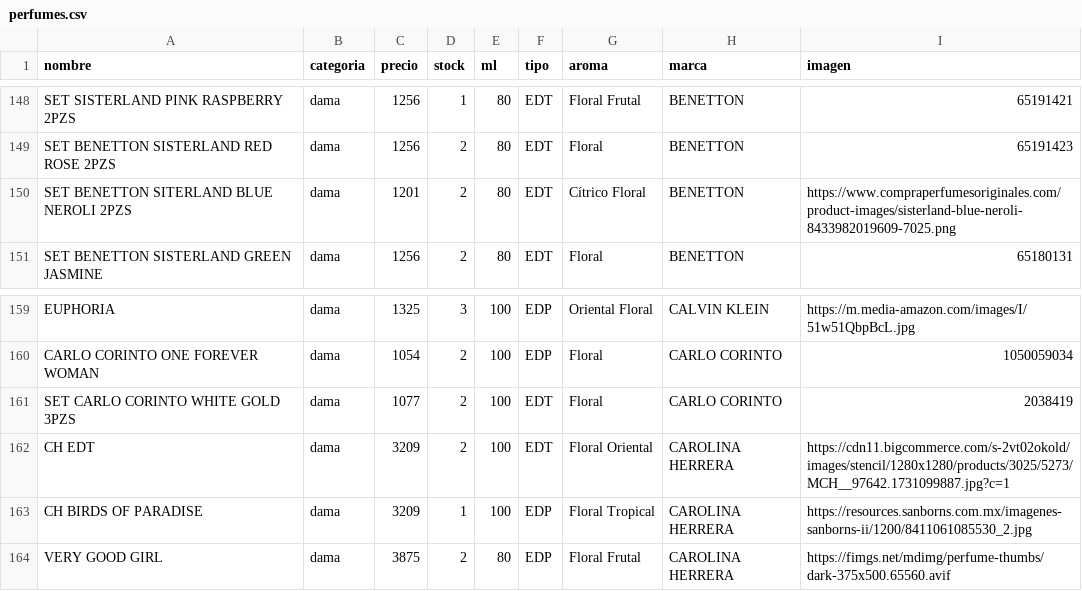
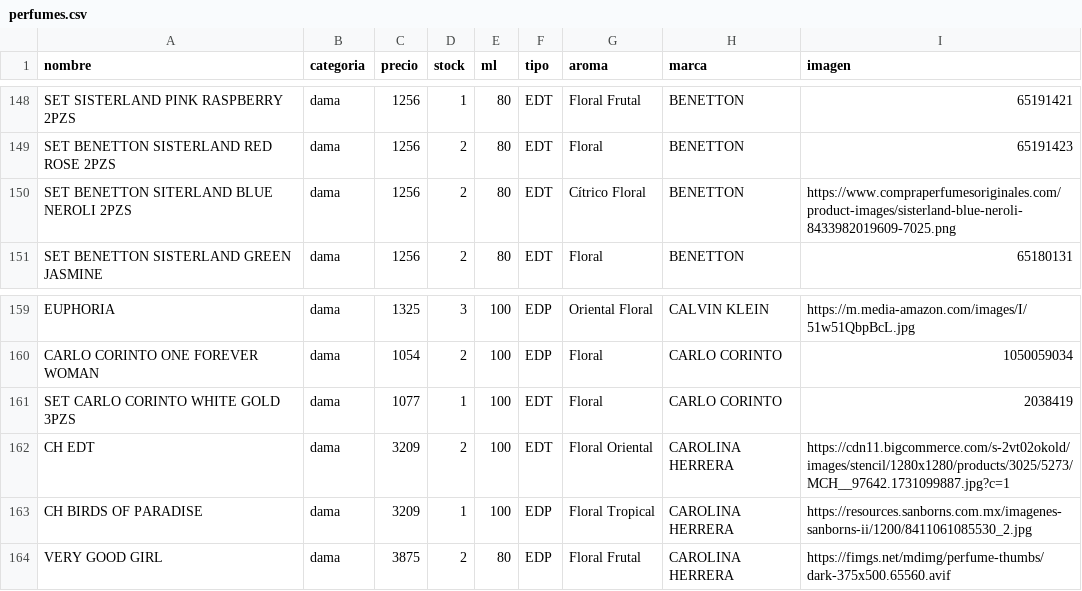
Before and after one commit to credilandia/credilandia.github.io, a CSV file: perfumes.csv, drawn as a sheet; only a part is shown, gaps mark what is left out; the diff covers the shown part only.

```diff
--- a/perfumes.csv
+++ b/perfumes.csv
@@ -149,3 +149,3 @@ SET SISTERLAND PINK RASPBERRY 2PZS,dama,1256,1,80,EDT,Floral Frutal,BENETTON,651
 SET BENETTON SISTERLAND RED ROSE 2PZS,dama,1256,2,80,EDT,Floral,BENETTON,65191423
-SET BENETTON SITERLAND BLUE NEROLI 2PZS,dama,1201,2,80,EDT,Cítrico Floral,BENETTON,https://www.compraperfumesoriginales.com/product-images/sisterland-blue-neroli-8433982019609-7025.png
+SET BENETTON SITERLAND BLUE NEROLI 2PZS,dama,1256,2,80,EDT,Cítrico Floral,BENETTON,https://www.compraperfumesoriginales.com/product-images/sisterland-blue-neroli-8433982019609-7025.png
 SET BENETTON SISTERLAND GREEN JASMINE,dama,1256,2,80,EDT,Floral,BENETTON,65180131
@@ -160,3 +160,3 @@ EUPHORIA,dama,1325,3,100,EDP,Oriental Floral,CALVIN KLEIN,https://m.media-amazon
 CARLO CORINTO ONE FOREVER WOMAN,dama,1054,2,100,EDP,Floral,CARLO CORINTO,1050059034
-SET CARLO CORINTO WHITE GOLD 3PZS,dama,1077,2,100,EDT,Floral,CARLO CORINTO,2038419
+SET CARLO CORINTO WHITE GOLD 3PZS,dama,1077,1,100,EDT,Floral,CARLO CORINTO,2038419
 CH EDT,dama,3209,2,100,EDT,Floral Oriental,CAROLINA HERRERA,https://cdn11.bigcommerce.com/s-2vt02okold/images/stencil/1280x1280/products/3025/5273/MCH__97642.1731099887.jpg?c=1
```
Also changed, not shown: 1 removed row and 9 edited cells elsewhere in this file.
